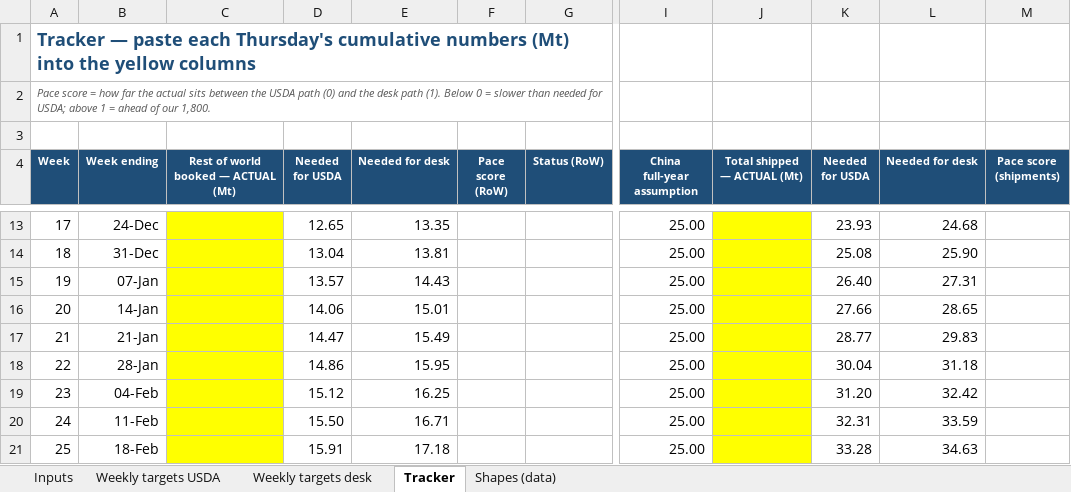
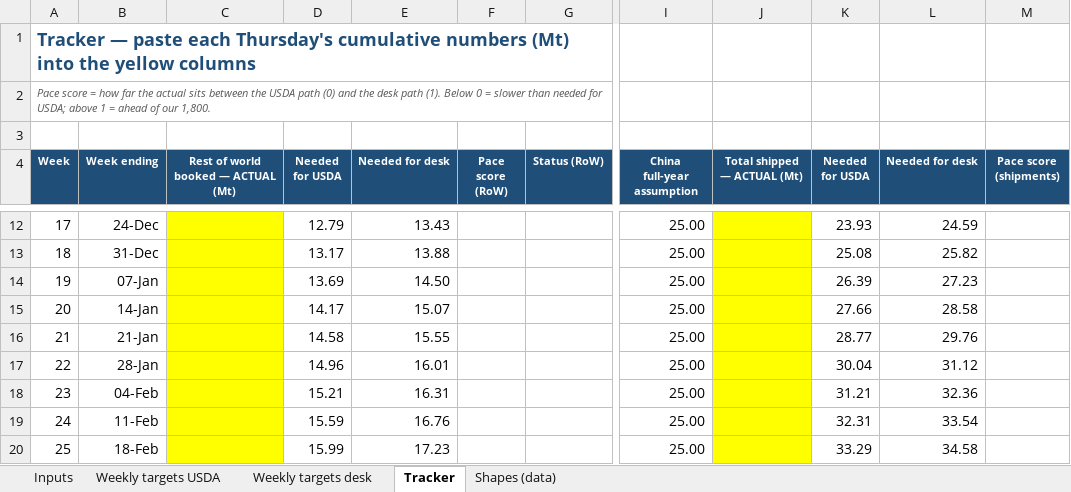
Before and after one commit to gg1980-coder/claude, an Excel workbook: export-sales/US_Soybean_Weekly_Monitor_MY2026-27.xlsx, sheet Tracker, drawn as a sheet; only a part is shown, gaps mark what is left out; values as stored, in another font and other column widths than the file's, no borders; charts and pictures and conditional formats not drawn; addresses are those after the commit; the diff covers the shown part only; the diff names each change by its address in the sheet, - before the commit and + after, or states it on an @@ line.

```diff
--- a/export-sales/US_Soybean_Weekly_Monitor_MY2026-27.xlsx (sheet Tracker)
+++ b/export-sales/US_Soybean_Weekly_Monitor_MY2026-27.xlsx (sheet Tracker)
-D12 (Needed for USDA): 12.65
+D12 (Needed for USDA): 12.79
-E12 (Needed for desk): 13.35
+E12 (Needed for desk): 13.43
-L12 (Needed for desk): 24.68
+L12 (Needed for desk): 24.59
-D13 (Needed for USDA): 13.04
+D13 (Needed for USDA): 13.17
-E13 (Needed for desk): 13.81
+E13 (Needed for desk): 13.88
-L13 (Needed for desk): 25.90
+L13 (Needed for desk): 25.82
-D14 (Needed for USDA): 13.57
+D14 (Needed for USDA): 13.69
-E14 (Needed for desk): 14.43
+E14 (Needed for desk): 14.50
-K14 (Needed for USDA): 26.40
+K14 (Needed for USDA): 26.39
-L14 (Needed for desk): 27.31
+L14 (Needed for desk): 27.23
-D15 (Needed for USDA): 14.06
+D15 (Needed for USDA): 14.17
-E15 (Needed for desk): 15.01
+E15 (Needed for desk): 15.07
-L15 (Needed for desk): 28.65
+L15 (Needed for desk): 28.58
-D16 (Needed for USDA): 14.47
+D16 (Needed for USDA): 14.58
-E16 (Needed for desk): 15.49
+E16 (Needed for desk): 15.55
-L16 (Needed for desk): 29.83
+L16 (Needed for desk): 29.76
-D17 (Needed for USDA): 14.86
+D17 (Needed for USDA): 14.96
-E17 (Needed for desk): 15.95
+E17 (Needed for desk): 16.01
-L17 (Needed for desk): 31.18
+L17 (Needed for desk): 31.12
-D18 (Needed for USDA): 15.12
+D18 (Needed for USDA): 15.21
-E18 (Needed for desk): 16.25
+E18 (Needed for desk): 16.31
-K18 (Needed for USDA): 31.20
+K18 (Needed for USDA): 31.21
-L18 (Needed for desk): 32.42
+L18 (Needed for desk): 32.36
-D19 (Needed for USDA): 15.50
+D19 (Needed for USDA): 15.59
-E19 (Needed for desk): 16.71
+E19 (Needed for desk): 16.76
-L19 (Needed for desk): 33.59
+L19 (Needed for desk): 33.54
-D20 (Needed for USDA): 15.91
+D20 (Needed for USDA): 15.99
-E20 (Needed for desk): 17.18
+E20 (Needed for desk): 17.23
-K20 (Needed for USDA): 33.28
+K20 (Needed for USDA): 33.29
-L20 (Needed for desk): 34.63
+L20 (Needed for desk): 34.58
```
Also changed, not shown: 1 removed row and 117 edited cells elsewhere in this sheet, sheet Weekly targets USDA, sheet Weekly targets desk, sheet Shapes (data), sheet Inputs, formulas that keep their value, charts or pictures, export-sales/US_vs_Brazil_Soybean_Origin_Switching.xlsx, 15 other files.
